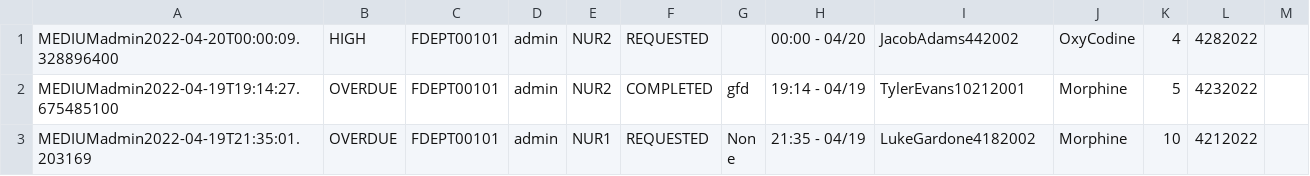
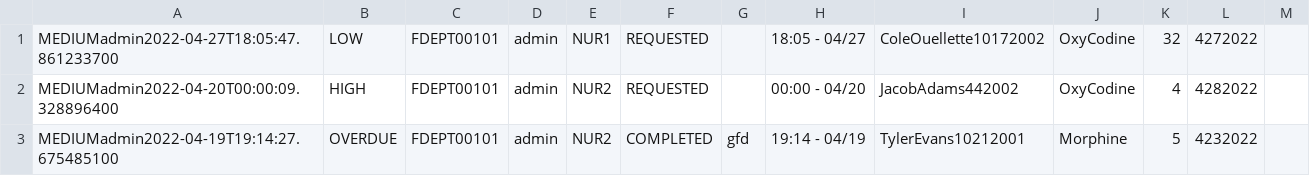
Before and after one commit to CS3733-D22-Team-D/CS3733-D22-Team-D-Application, a CSV file: MedicineRequest_save.csv, drawn as a sheet; only a part is shown; the shorter side is filled out with more unchanged rows; the diff names each change by its address in the sheet, - before the commit and + after, or states it on an @@ line.

Commit message:
added difference into all request filtering

```diff
--- a/MedicineRequest_save.csv
+++ b/MedicineRequest_save.csv
+row 1: MEDIUMadmin2022-04-27T18:05:47.861233700 | LOW | FDEPT00101 | admin | NUR1 | REQUESTED |  | 18:05 - 04/27 | ColeOuellette10172002 | OxyCodine | 32 | 4272022
```
Also changed, not shown: LabRequest_save.csv, 3 other files.
